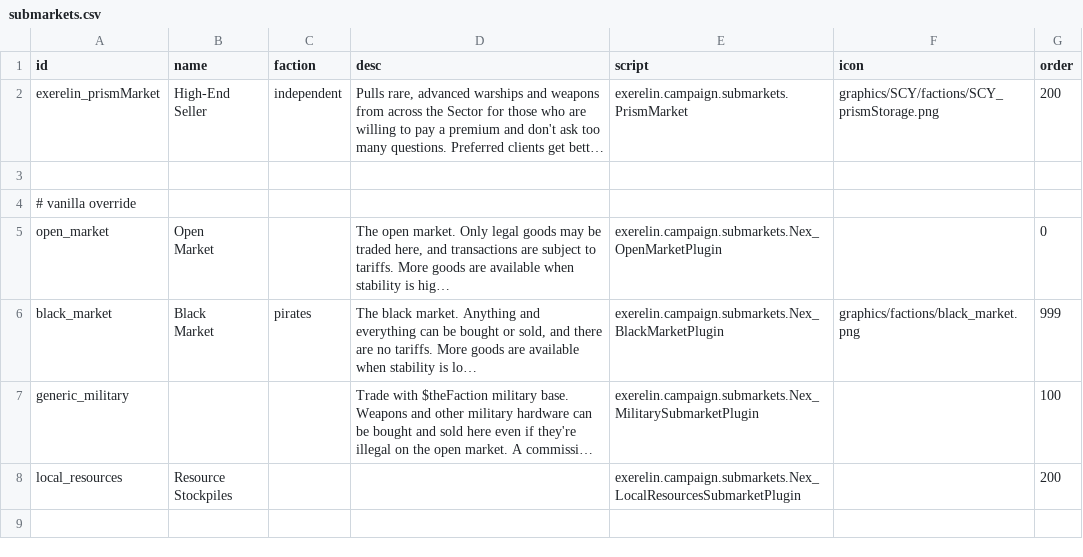
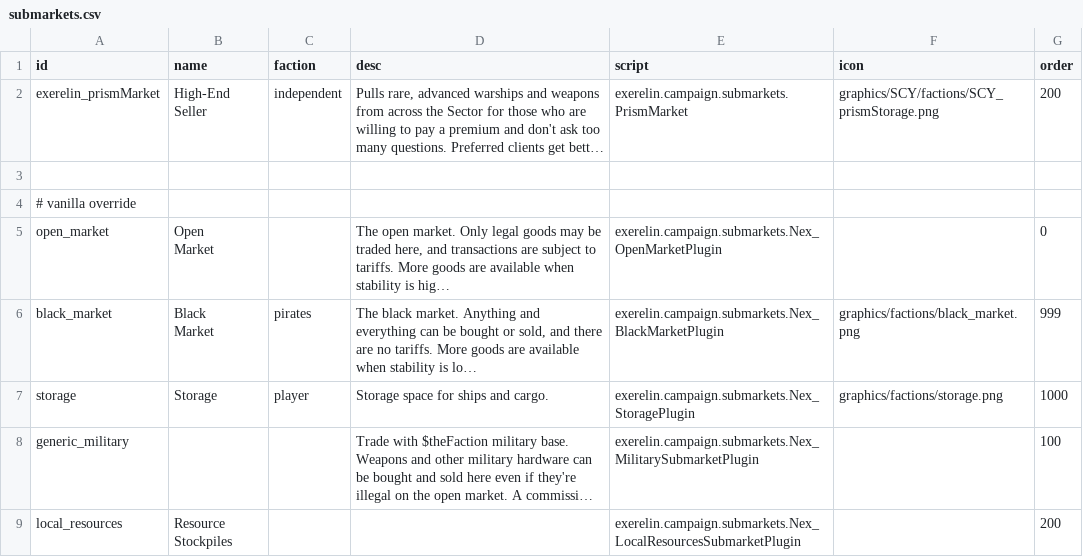
Before and after one commit to Histidine91/Nexerelin, a CSV file: data/campaign/submarkets.csv, drawn as a sheet; long unchanged cells end in …; the diff names each change by its address in the sheet, - before the commit and + after, or states it on an @@ line.

```diff
--- a/data/campaign/submarkets.csv
+++ b/data/campaign/submarkets.csv
+row 7: storage | Storage | player | Storage space for ships and cargo. | exerelin.campaign.submarkets.Nex_StoragePlugin | graphics/factions/storage.png | 1000
```
Also changed, not shown: data/campaign/rules.csv, 4 other files.
